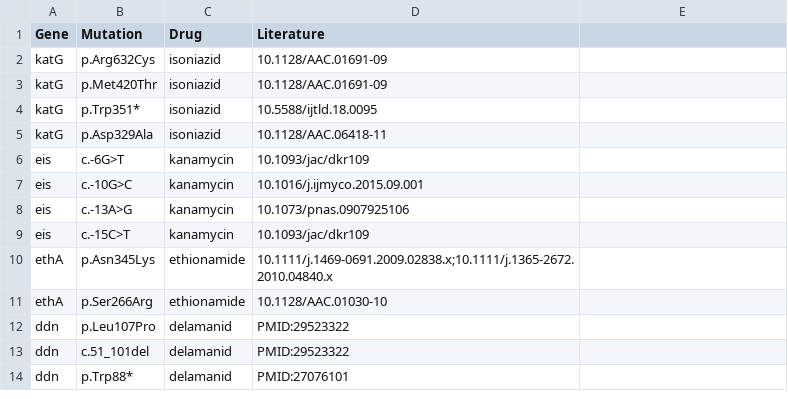
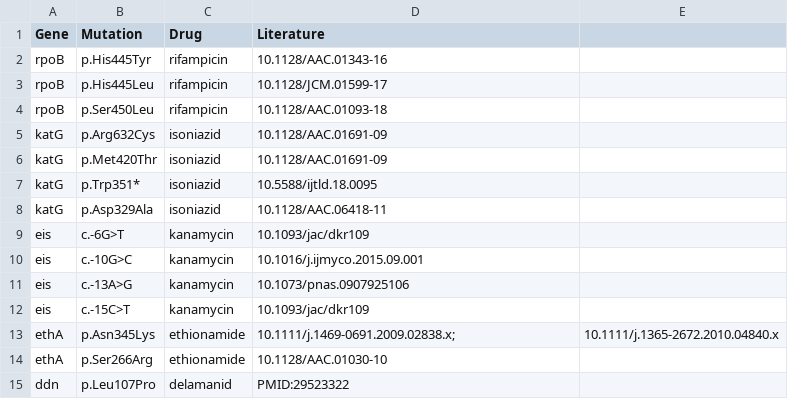
Before and after one commit to jodyphelan/tbdb, a CSV file: tbdb.csv, drawn as a sheet; only a part is shown; the shorter side is filled out with more unchanged rows; addresses are those after the commit; the diff names each change by its address in the sheet, - before the commit and + after, or states it on an @@ line.

Commit message:
correct format of mutations

```diff
--- a/tbdb.csv
+++ b/tbdb.csv
+row 2: rpoB | p.His445Tyr | rifampicin | 10.1128/AAC.01343-16
+row 3: rpoB | p.His445Leu | rifampicin | 10.1128/JCM.01599-17
+row 4: rpoB | p.Ser450Leu | rifampicin | 10.1128/AAC.01093-18
-D13 (Literature): 10.1111/j.1469-0691.2009.02838.x;10.1111/j.1365-2672.2010.04840.x
+D13 (Literature): 10.1111/j.1469-0691.2009.02838.x;
-E13: (empty)
+E13: 10.1111/j.1365-2672.2010.04840.x
```
